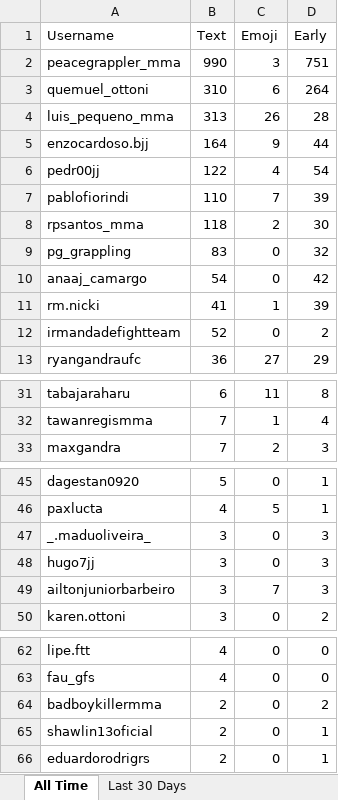
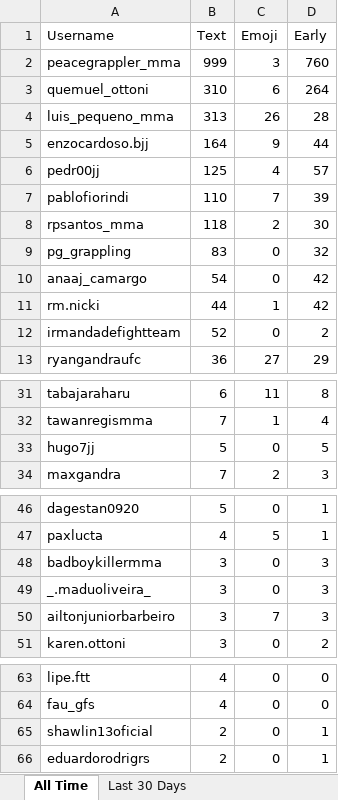
Before and after one commit to paxlucta/peace-grappler, an Excel workbook: Community Engagement Rankings.xlsx, sheet All Time, drawn as a sheet; only a part is shown, gaps mark what is left out; values as stored, in another font and other column widths than the file's, no borders; removed rows and columns are numbered as before the commit, all else as after; the diff names each change by its address in the sheet, - before the commit and + after, or states it on an @@ line.

```diff
--- a/Community Engagement Rankings.xlsx (sheet All Time)
+++ b/Community Engagement Rankings.xlsx (sheet All Time)
-B2 (Text): 990
+B2 (Text): 999
-D2 (Early): 751
+D2 (Early): 760
-B6 (Text): 122
+B6 (Text): 125
-D6 (Early): 54
+D6 (Early): 57
-B11 (Text): 41
+B11 (Text): 44
-D11 (Early): 39
+D11 (Early): 42
+row 33: hugo7jj | 5 | 0 | 5
+row 48: badboykillermma | 3 | 0 | 3
-row 48: hugo7jj | 3 | 0 | 3
-row 64: badboykillermma | 2 | 0 | 2
```
Also changed, not shown: sheet Last 30 Days, 2 other files.
